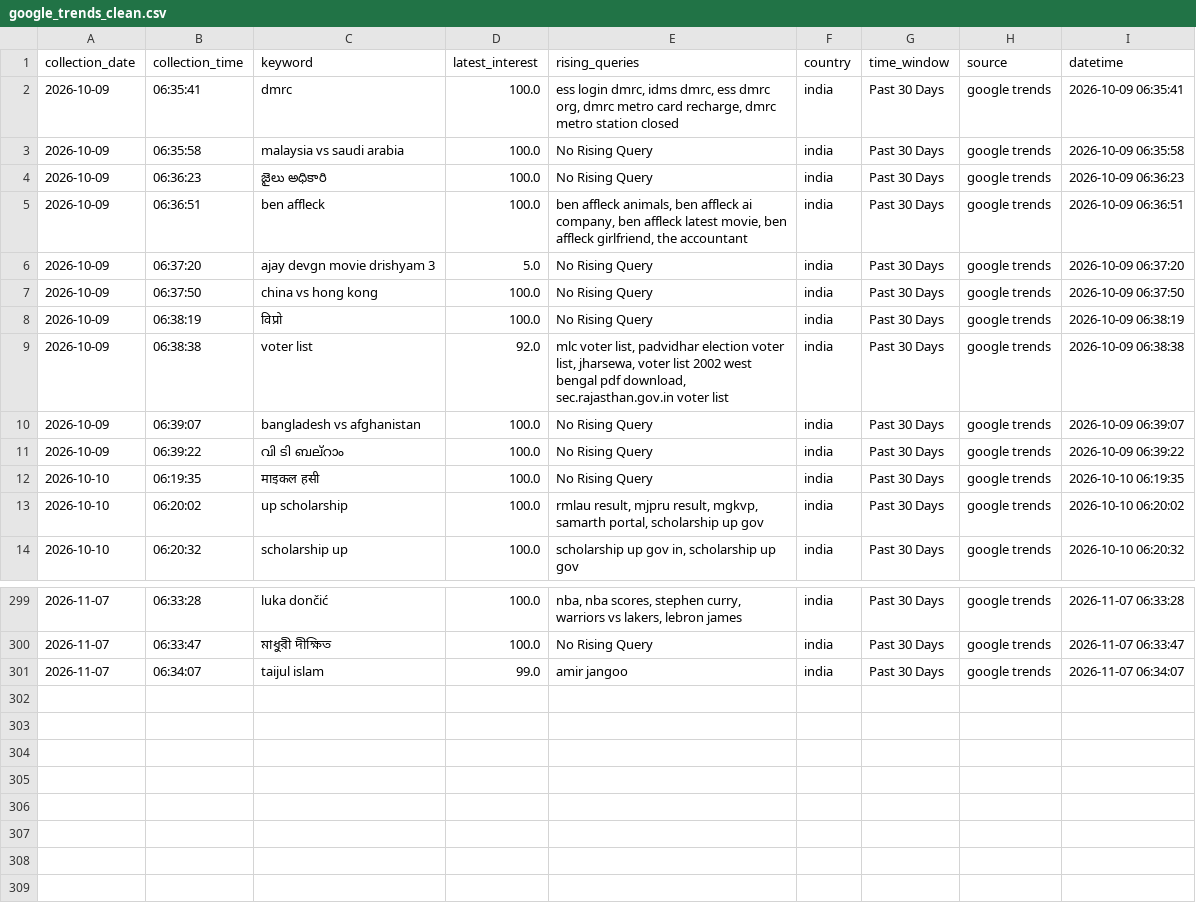
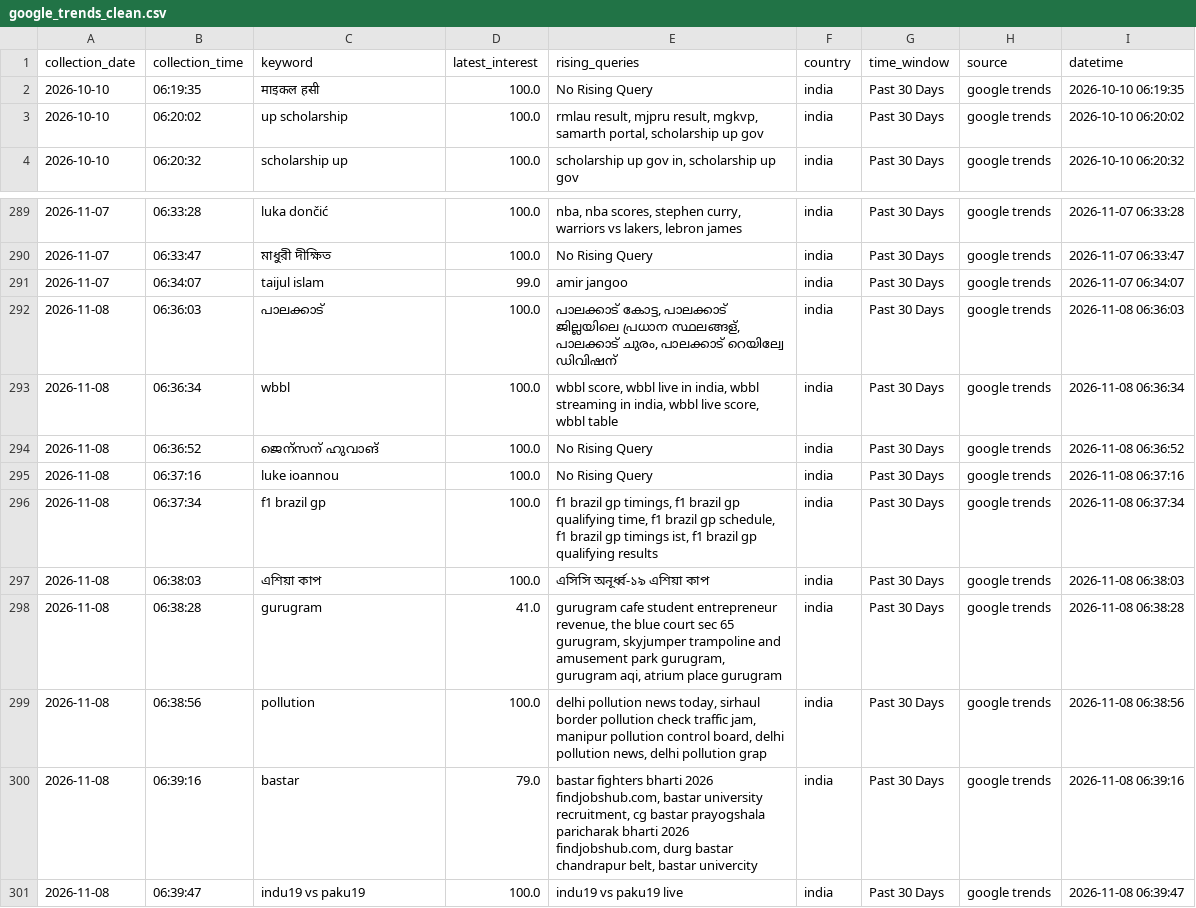
Before and after one commit to ank17a-5/India-Trend-Radar, a CSV file: data/cleaned/google_trends_clean.csv, drawn as a sheet; only a part is shown, gaps mark what is left out.

```diff
--- a/data/cleaned/google_trends_clean.csv
+++ b/data/cleaned/google_trends_clean.csv
@@ -1,12 +1,2 @@
 collection_date,collection_time,keyword,latest_interest,rising_queries,country,time_window,source,datetime
-2026-10-09,06:35:41,dmrc,100.0,"ess login dmrc, idms dmrc, ess dmrc org, dmrc metro card recharge, dmrc metro station closed",india,Past 30 Days,google trends,2026-10-09 06:35:41
-2026-10-09,06:35:58,malaysia vs saudi arabia,100.0,No Rising Query,india,Past 30 Days,google trends,2026-10-09 06:35:58
-2026-10-09,06:36:23,జైలు అధికారి,100.0,No Rising Query,india,Past 30 Days,google trends,2026-10-09 06:36:23
-2026-10-09,06:36:51,ben affleck,100.0,"ben affleck animals, ben affleck ai company, ben affleck latest movie, ben affleck girlfriend, the accountant",india,Past 30 Days,google trends,2026-10-09 06:36:51
-2026-10-09,06:37:20,ajay devgn movie drishyam 3,5.0,No Rising Query,india,Past 30 Days,google trends,2026-10-09 06:37:20
-2026-10-09,06:37:50,china vs hong kong,100.0,No Rising Query,india,Past 30 Days,google trends,2026-10-09 06:37:50
-2026-10-09,06:38:19,विप्रो,100.0,No Rising Query,india,Past 30 Days,google trends,2026-10-09 06:38:19
-2026-10-09,06:38:38,voter list,92.0,"mlc voter list, padvidhar election voter list, jharsewa, voter list 2002 west bengal pdf download, sec.rajasthan.gov.in voter list",india,Past 30 Days,google trends,2026-10-09 06:38:38
-2026-10-09,06:39:07,bangladesh vs afghanistan,100.0,No Rising Query,india,Past 30 Days,google trends,2026-10-09 06:39:07
-2026-10-09,06:39:22,വി ടി ബല്റാം,100.0,No Rising Query,india,Past 30 Days,google trends,2026-10-09 06:39:22
 2026-10-10,06:19:35,माइकल हसी,100.0,No Rising Query,india,Past 30 Days,google trends,2026-10-10 06:19:35
@@ -301 +291,11 @@ collection_date,collection_time,keyword,latest_interest,rising_queries,country,t
 2026-11-07,06:34:07,taijul islam,99.0,amir jangoo,india,Past 30 Days,google trends,2026-11-07 06:34:07
+2026-11-08,06:36:03,പാലക്കാട്,100.0,"പാലക്കാട് കോട്ട, പാലക്കാട് ജില്ലയിലെ പ്രധാന സ്ഥലങ്ങള്, പാലക്കാട് ചുരം, പാലക്കാട് റെയില്വേ ഡിവിഷന്",india,Past 30 Days,google trends,2026-11-08 06:36:03
+2026-11-08,06:36:34,wbbl,100.0,"wbbl score, wbbl live in india, wbbl streaming in india, wbbl live score, wbbl table",india,Past 30 Days,google trends,2026-11-08 06:36:34
+2026-11-08,06:36:52,ജെന്സന് ഹുവാങ്,100.0,No Rising Query,india,Past 30 Days,google trends,2026-11-08 06:36:52
+2026-11-08,06:37:16,luke ioannou,100.0,No Rising Query,india,Past 30 Days,google trends,2026-11-08 06:37:16
+2026-11-08,06:37:34,f1 brazil gp,100.0,"f1 brazil gp timings, f1 brazil gp qualifying time, f1 brazil gp schedule, f1 brazil gp timings ist, f1 brazil gp qualifying results",india,Past 30 Days,google trends,2026-11-08 06:37:34
+2026-11-08,06:38:03,এশিয়া কাপ,100.0,এসিসি অনূর্ধ্ব-১৯ এশিয়া কাপ,india,Past 30 Days,google trends,2026-11-08 06:38:03
+2026-11-08,06:38:28,gurugram,41.0,"gurugram cafe student entrepreneur revenue, the blue court sec 65 gurugram, skyjumper trampoline and amusement park gurugram, gurugram aqi, atrium place gurugram",india,Past 30 Days,google trends,2026-11-08 06:38:28
+2026-11-08,06:38:56,pollution,100.0,"delhi pollution news today, sirhaul border pollution check traffic jam, manipur pollution control board, delhi pollution news, delhi pollution grap",india,Past 30 Days,google trends,2026-11-08 06:38:56
+2026-11-08,06:39:16,bastar,79.0,"bastar fighters bharti 2026 findjobshub.com, bastar university recruitment, cg bastar prayogshala paricharak bharti 2026 findjobshub.com, durg bastar chandrapur belt, bastar univercity",india,Past 30 Days,google trends,2026-11-08 06:39:16
+2026-11-08,06:39:47,indu19 vs paku19,100.0,indu19 vs paku19 live,india,Past 30 Days,google trends,2026-11-08 06:39:47
```
Also changed, not shown: data/predictions/prophet_predictions.csv, data/predictions/virality_predictions.csv, 16 other files.
